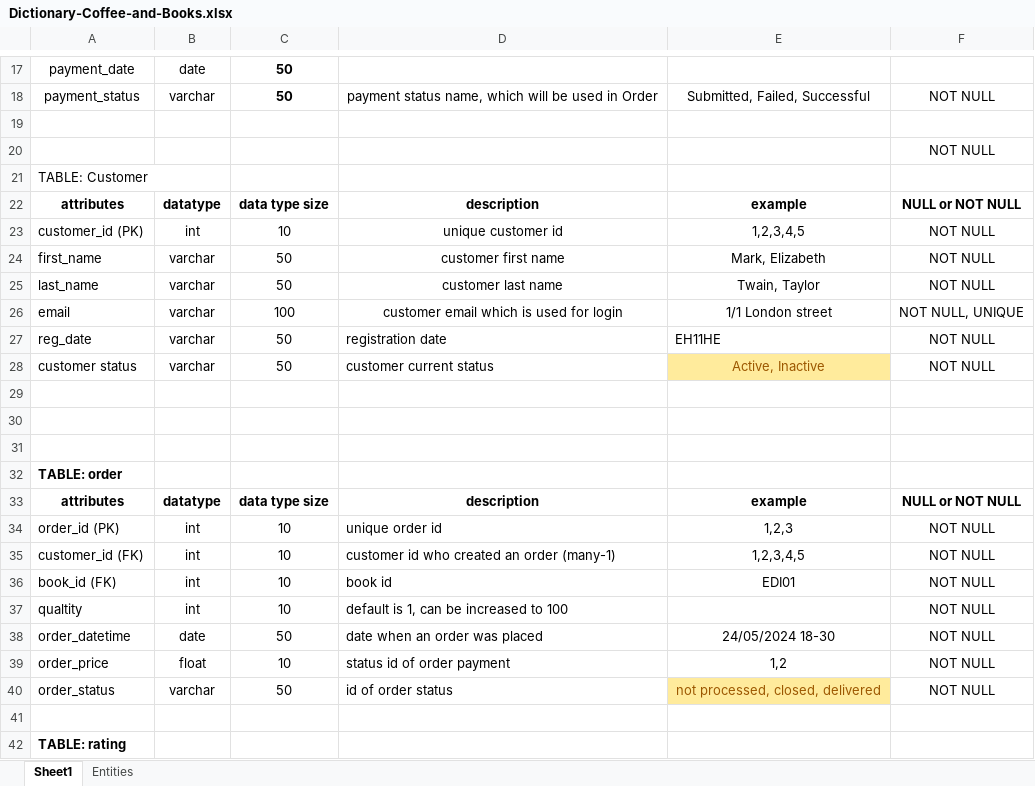
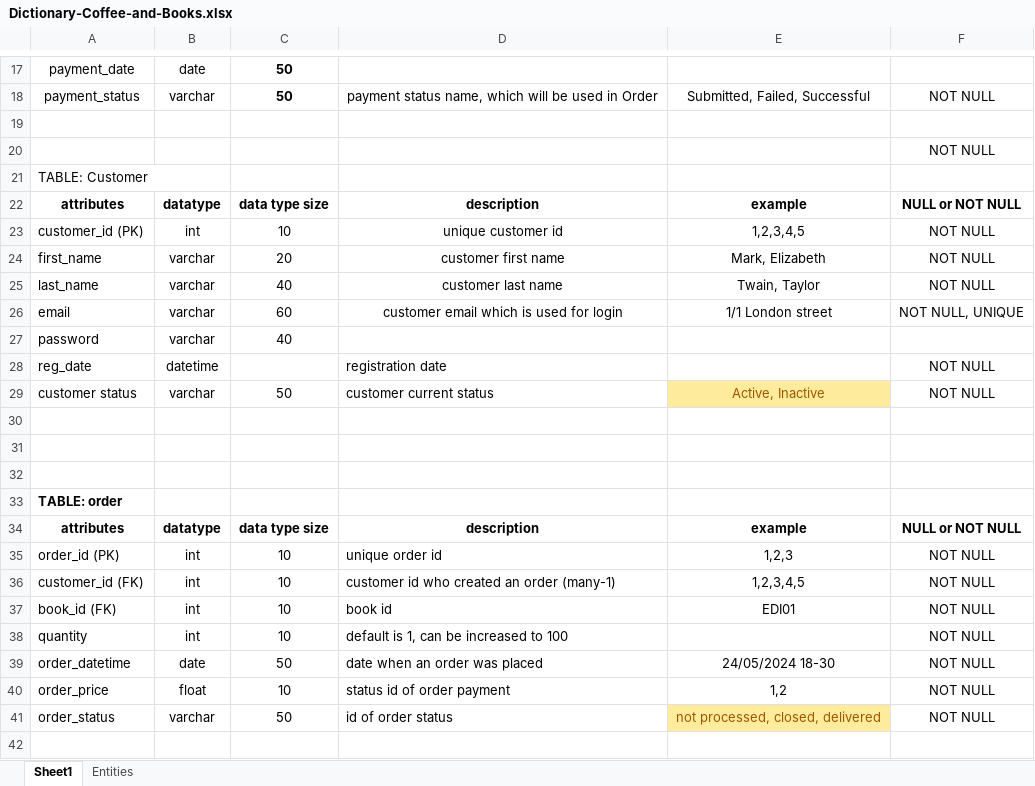
Before and after one commit to olkasadova/Coffeee-and-Books-bookshop, an Excel workbook: Database/Dictionary-Coffee-and-Books.xlsx, sheet Sheet1, drawn as a sheet; only a part is shown, gaps mark what is left out; the shorter side is filled out with more unchanged rows; values as stored, in another font and other column widths than the file's, no borders; addresses are those after the commit; the diff names each change by its address in the sheet, - before the commit and + after, or states it on an @@ line.

Commit message:
added data dictionary

```diff
--- a/Database/Dictionary-Coffee-and-Books.xlsx (sheet Sheet1)
+++ b/Database/Dictionary-Coffee-and-Books.xlsx (sheet Sheet1)
-C24: 50
+C24: 20
-C25: 50
+C25: 40
-C26: 100
+C26: 60
+row 27: password | varchar | 40
-B28: varchar
+B28: datetime
-C28: 50
+C28: (empty)
-E28: EH11HE
+E28: (empty)
-A38: qualtity
+A38: quantity
```
